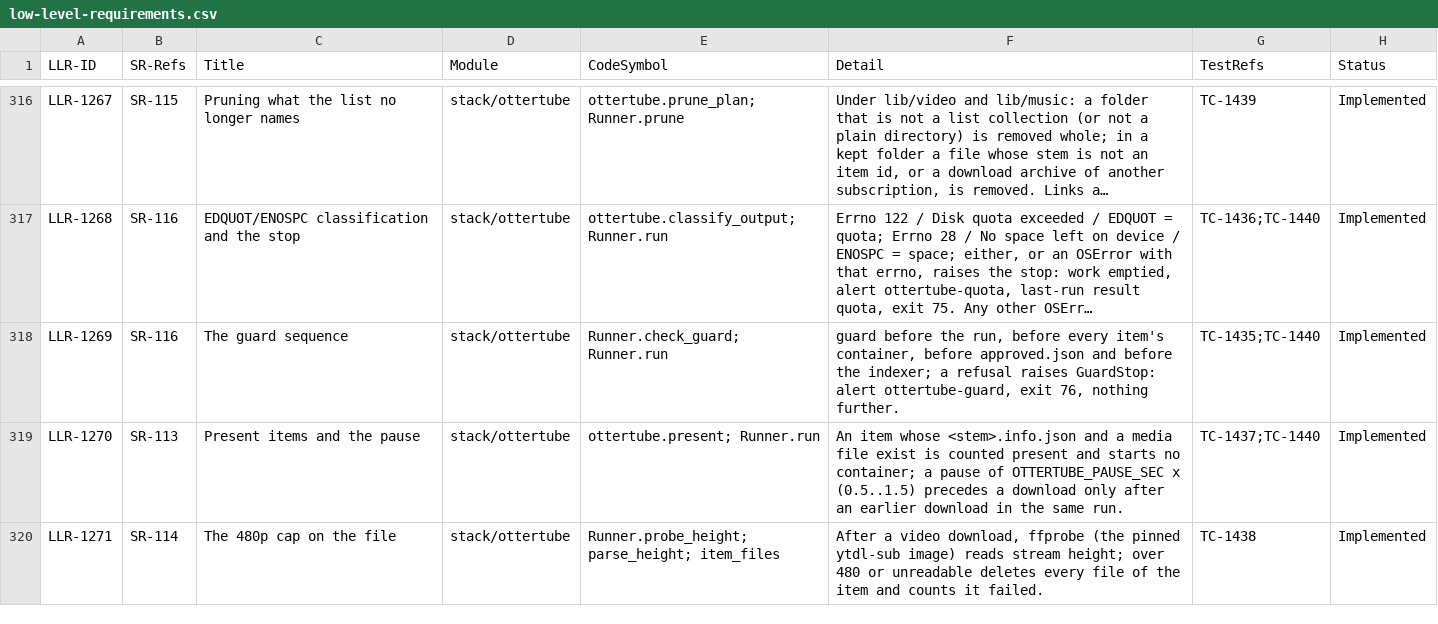
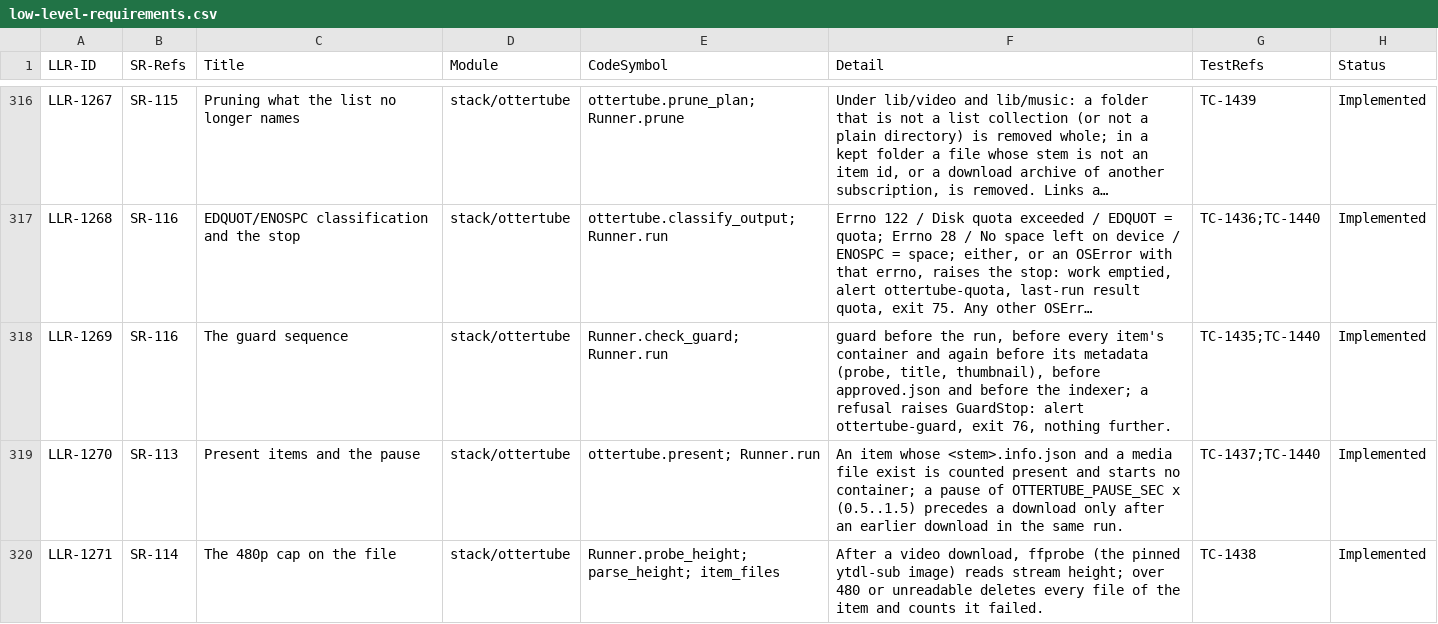
Before and after one commit to diytechy/MiniPC-Deployer, a CSV file: docs/requirements/low-level-requirements.csv, drawn as a sheet; only a part is shown, gaps mark what is left out; long unchanged cells end in …; the diff names each change by its address in the sheet, - before the commit and + after, or states it on an @@ line.

```diff
--- a/docs/requirements/low-level-requirements.csv
+++ b/docs/requirements/low-level-requirements.csv
-F318 (Detail): …every item's container, before approved.json…
+F318 (Detail): …every item's container and again before its metadata (probe, title, thumbnail), before approved.json…
```
Also changed, not shown: 3 other files.
